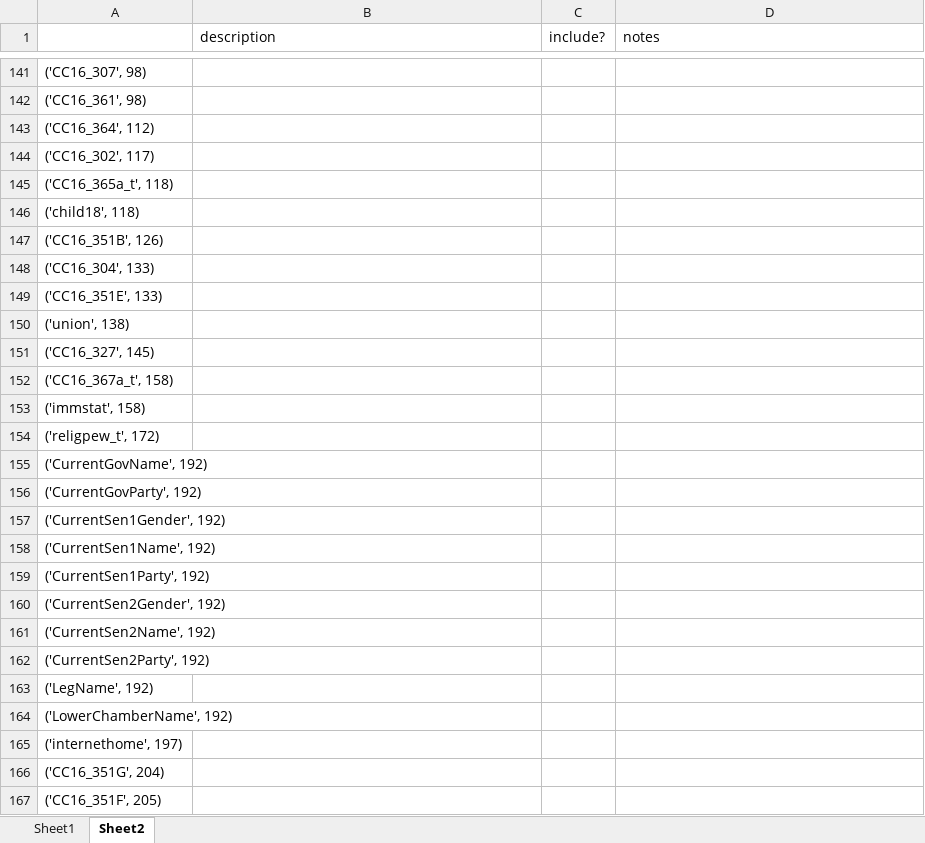
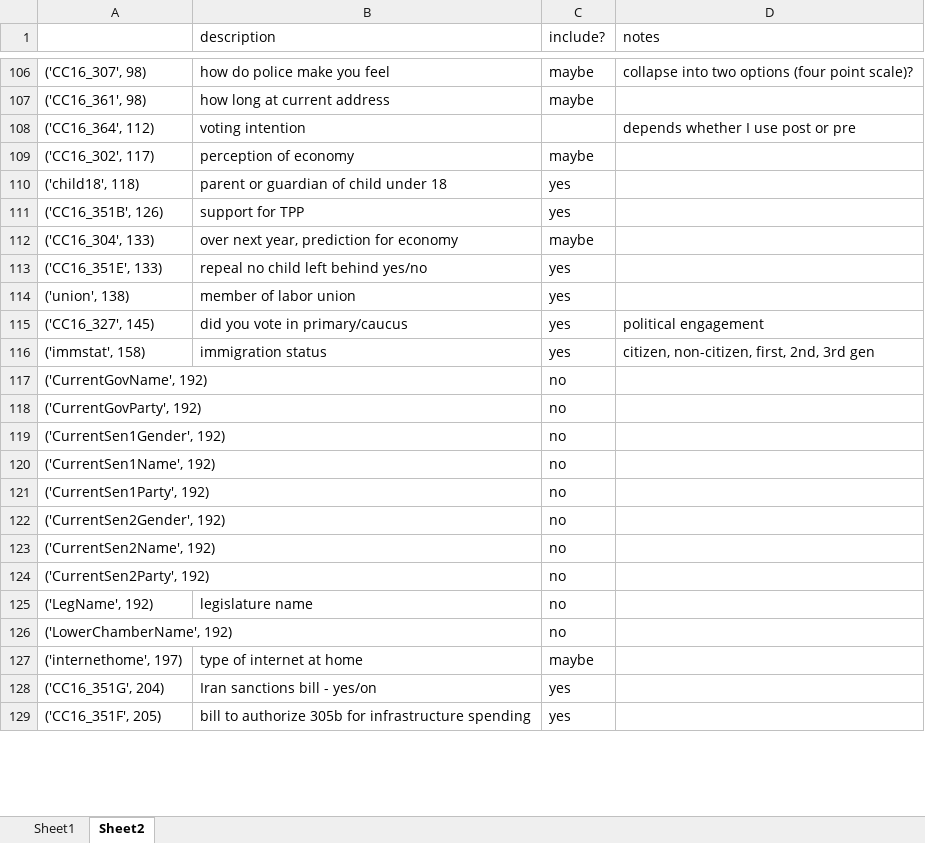
Before and after one commit to joshyou/springboard, an Excel workbook: Project 2/var labels.xlsx, sheet Sheet2, drawn as a sheet; only a part is shown, gaps mark what is left out; values as stored, in another font and other column widths than the file's, no borders; removed rows and columns are numbered as before the commit, all else as after; the diff covers the shown part only; the diff names each change by its address in the sheet, - before the commit and + after, or states it on an @@ line.

```diff
--- a/Project 2/var labels.xlsx (sheet Sheet2)
+++ b/Project 2/var labels.xlsx (sheet Sheet2)
-B106 (description): (empty)
+B106 (description): how do police make you feel
-C106:C107 (include?): (empty)
+C106:C107 (include?): maybe
-D106 (notes): (empty)
+D106 (notes): collapse into two options (four point scale)?
-B107 (description): (empty)
+B107 (description): how long at current address
-B108 (description): (empty)
+B108 (description): voting intention
-D108 (notes): (empty)
+D108 (notes): depends whether I use post or pre
-B109 (description): (empty)
+B109 (description): perception of economy
-C109 (include?): (empty)
+C109 (include?): maybe
-row 145: ('CC16_365a_t', 118)
-B110 (description): (empty)
+B110 (description): parent or guardian of child under 18
-C110:C111 (include?): (empty)
+C110:C111 (include?): yes
-B111 (description): (empty)
+B111 (description): support for TPP
-B112 (description): (empty)
+B112 (description): over next year, prediction for economy
-C112 (include?): (empty)
+C112 (include?): maybe
-B113 (description): (empty)
+B113 (description): repeal no child left behind yes/no
-C113:C115 (include?): (empty)
+C113:C115 (include?): yes
-B114 (description): (empty)
+B114 (description): member of labor union
-B115 (description): (empty)
+B115 (description): did you vote in primary/caucus
-D115 (notes): (empty)
+D115 (notes): political engagement
-row 152: ('CC16_367a_t', 158)
-B116 (description): (empty)
+B116 (description): immigration status
-C116 (include?): (empty)
+C116 (include?): yes
-D116 (notes): (empty)
+D116 (notes): citizen, non-citizen, first, 2nd, 3rd gen
-row 154: ('religpew_t', 172)
-C117:C126 (include?): (empty)
+C117:C126 (include?): no
-B125 (description): (empty)
+B125 (description): legislature name
-B127 (description): (empty)
+B127 (description): type of internet at home
-C127 (include?): (empty)
+C127 (include?): maybe
-B128 (description): (empty)
+B128 (description): Iran sanctions bill - yes/on
-C128:C129 (include?): (empty)
+C128:C129 (include?): yes
-B129 (description): (empty)
+B129 (description): bill to authorize 305b for infrastructure spending
```
Also changed, not shown: 59 removed rows and 56 edited cells elsewhere in this sheet, 3 other files.
